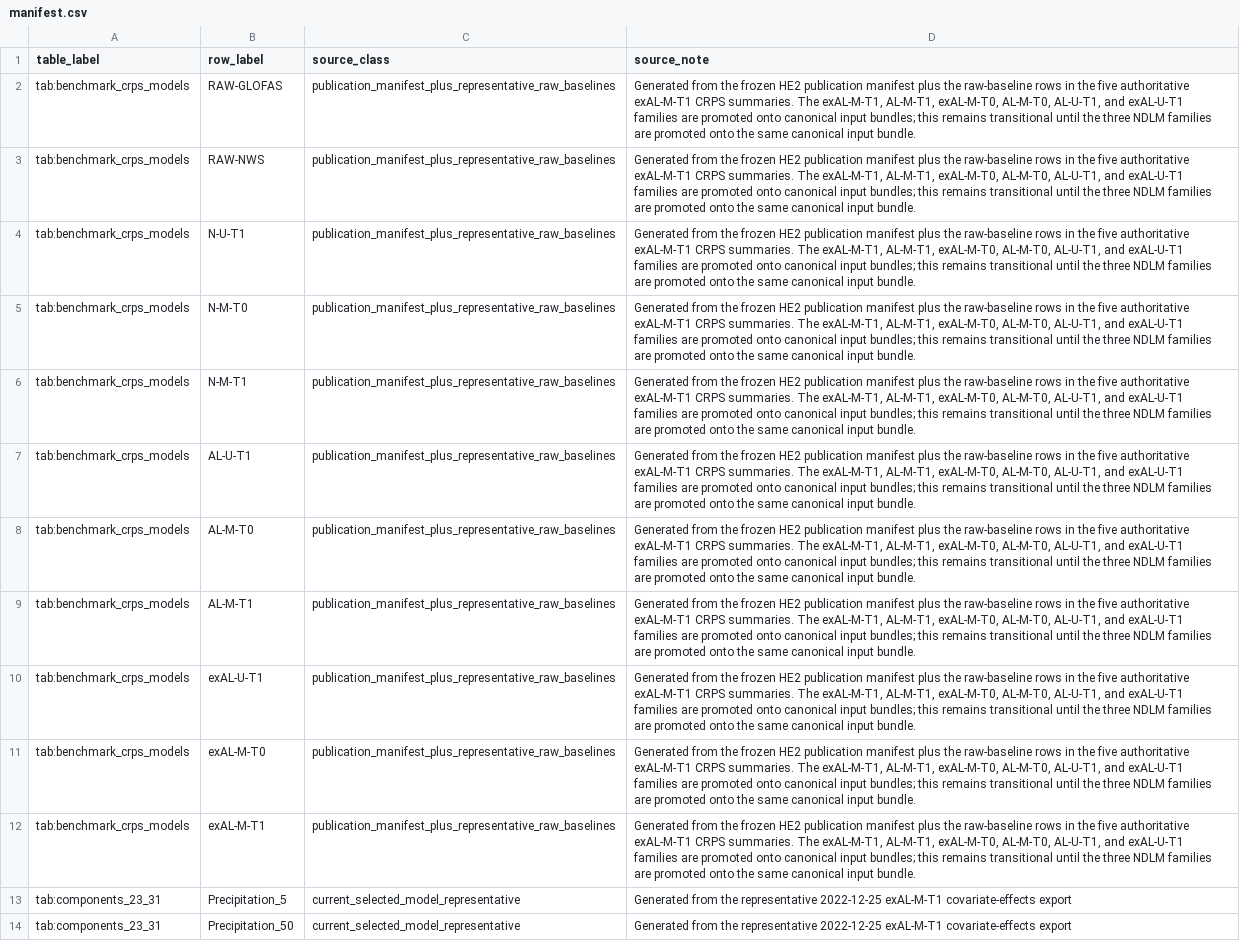
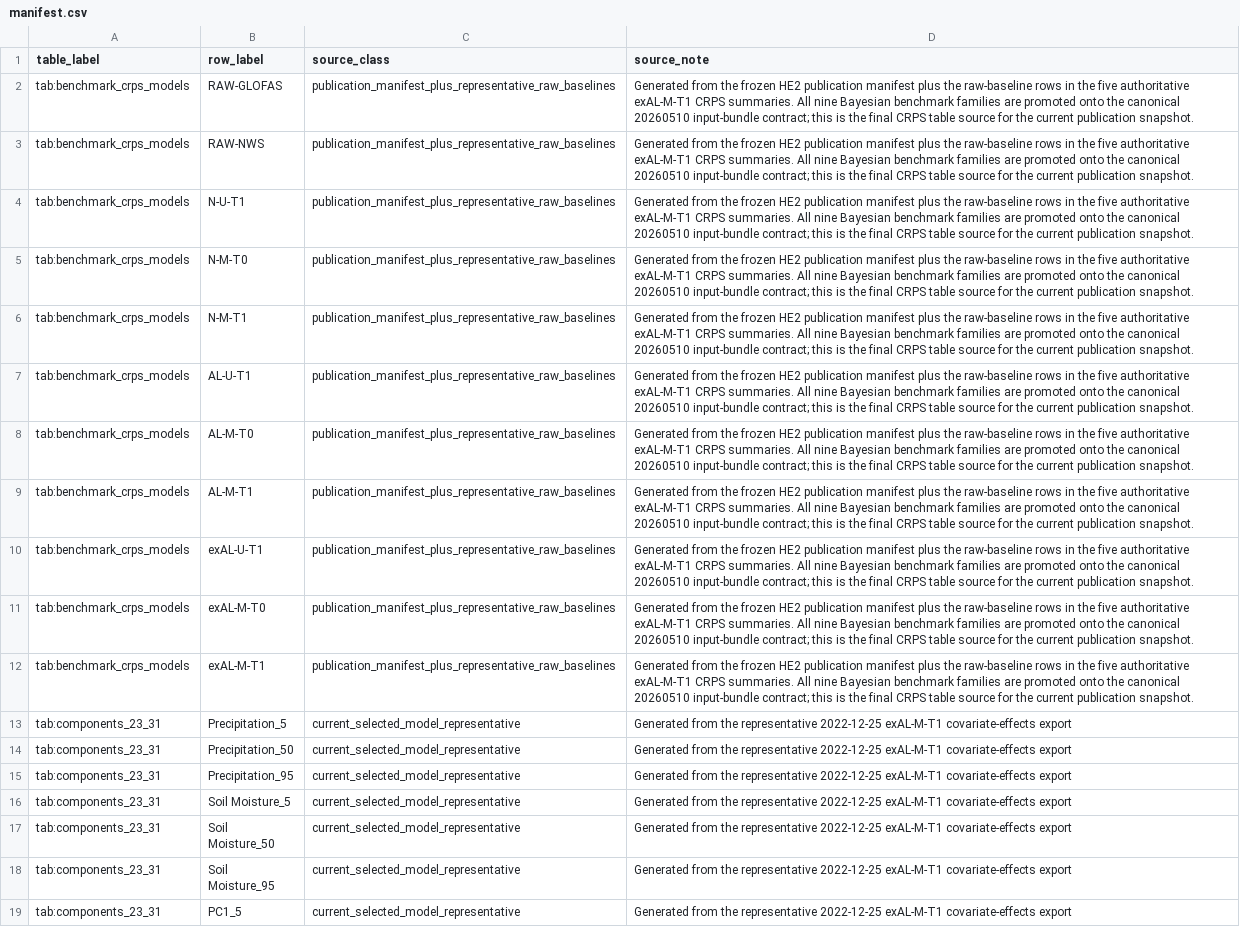
Before and after one commit to AntonioAPDL/Evironmetrics---REVISED-DOC-2, a CSV file: tables/generated_tex/manifest.csv, drawn as a sheet; only a part is shown; the shorter side is filled out with more unchanged rows; the diff names each change by its address in the sheet, - before the commit and + after, or states it on an @@ line.

Commit message:
Refresh HE2 benchmark table from final manifest

```diff
--- a/tables/generated_tex/manifest.csv
+++ b/tables/generated_tex/manifest.csv
-D2:D12 (source_note): …CRPS summaries. The exAL-M-T1, AL-M-T1, exAL-M-T0, AL-M-T0, AL-U-T1, and exAL-U-T1 families are promoted onto canonical input bundles; this remains transitional until the three NDLM families are promoted onto the same canonical input bundle.
+D2:D12 (source_note): …CRPS summaries. All nine Bayesian benchmark families are promoted onto the canonical 20260510 input-bundle contract; this is the final CRPS table source for the current publication snapshot.
```
Also changed, not shown: artifacts/he2_publication_freeze/he2_bayesian_publication_alignment.csv, artifacts/he2_publication_freeze/he2_bayesian_publication_inputs.csv, 16 other files.
